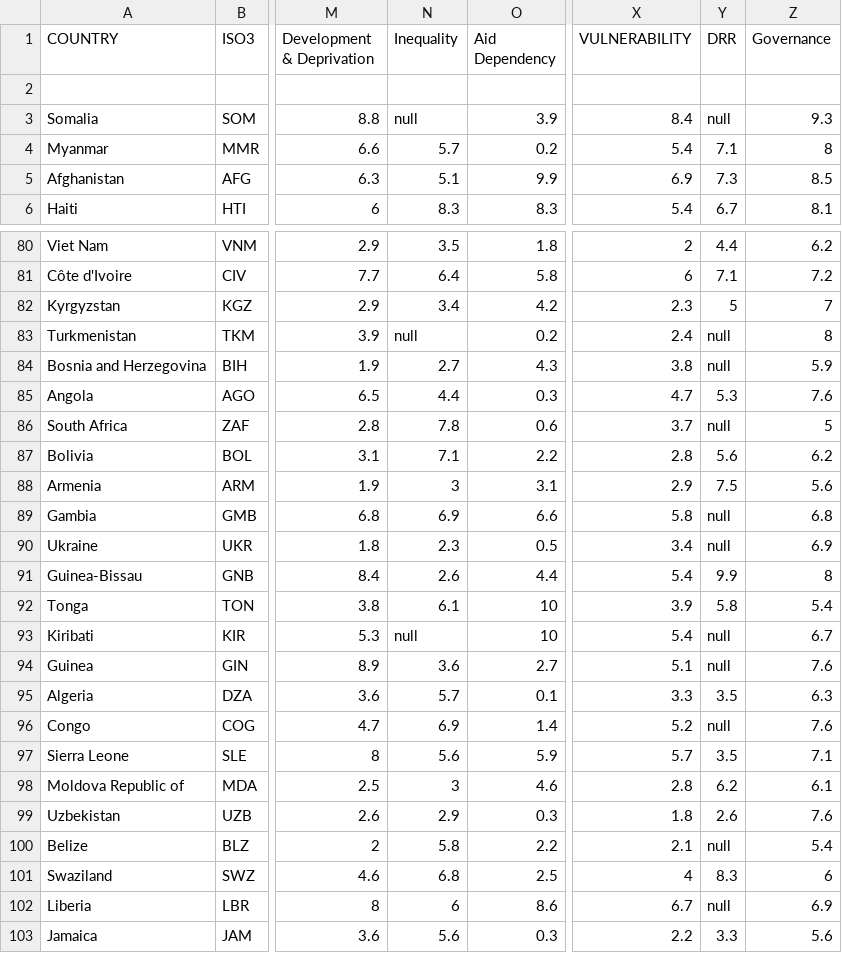
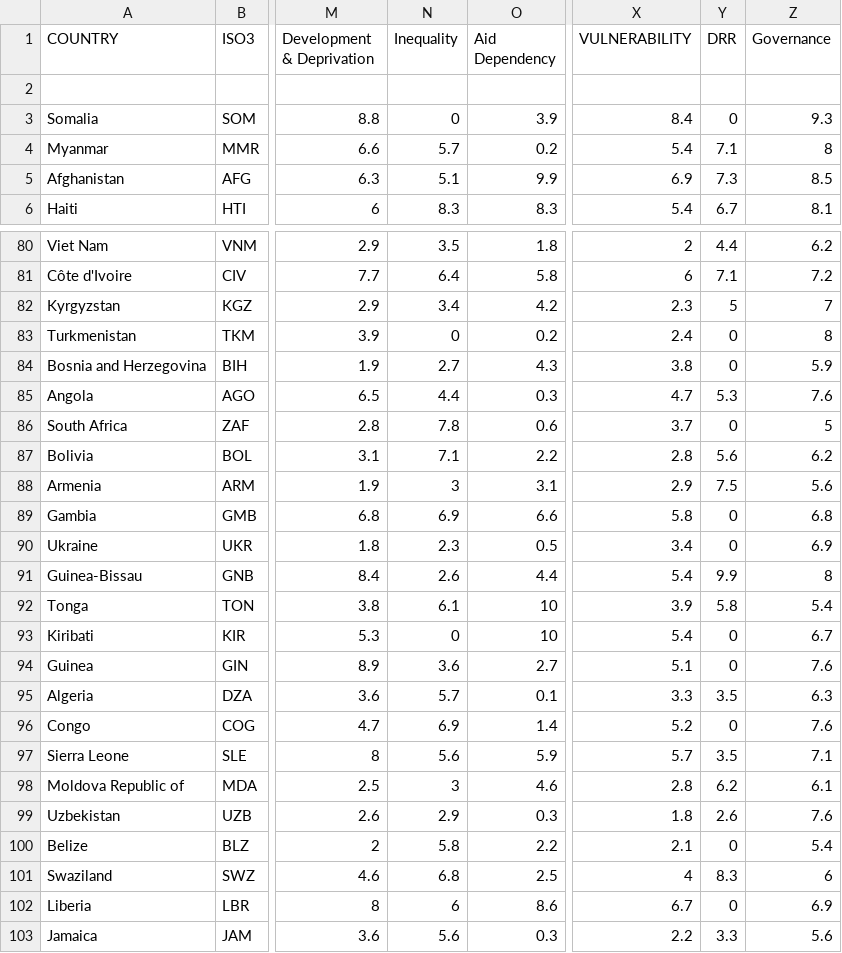
Before and after one commit to AmericanRedCross/inform-risk-visualization, a CSV file: natural-disaster-risk.csv, drawn as a sheet; only a part is shown, gaps mark what is left out; the diff covers the shown part only; the diff names each change by its address in the sheet, - before the commit and + after, or states it on an @@ line.

```diff
--- a/natural-disaster-risk.csv
+++ b/natural-disaster-risk.csv
-N3 (Inequality): null
+N3 (Inequality): 0
-Y3 (DRR): null
+Y3 (DRR): 0
-N83 (Inequality): null
+N83 (Inequality): 0
-Y83:Y84 (DRR): null
+Y83:Y84 (DRR): 0
-Y86 (DRR): null
+Y86 (DRR): 0
-Y89:Y90 (DRR): null
+Y89:Y90 (DRR): 0
-N93 (Inequality): null
+N93 (Inequality): 0
-Y93:Y94 (DRR): null
+Y93:Y94 (DRR): 0
-Y96 (DRR): null
+Y96 (DRR): 0
-Y100 (DRR): null
+Y100 (DRR): 0
-Y102 (DRR): null
+Y102 (DRR): 0
```
Also changed, not shown: 68 edited cells elsewhere in this file, 1 other file.
